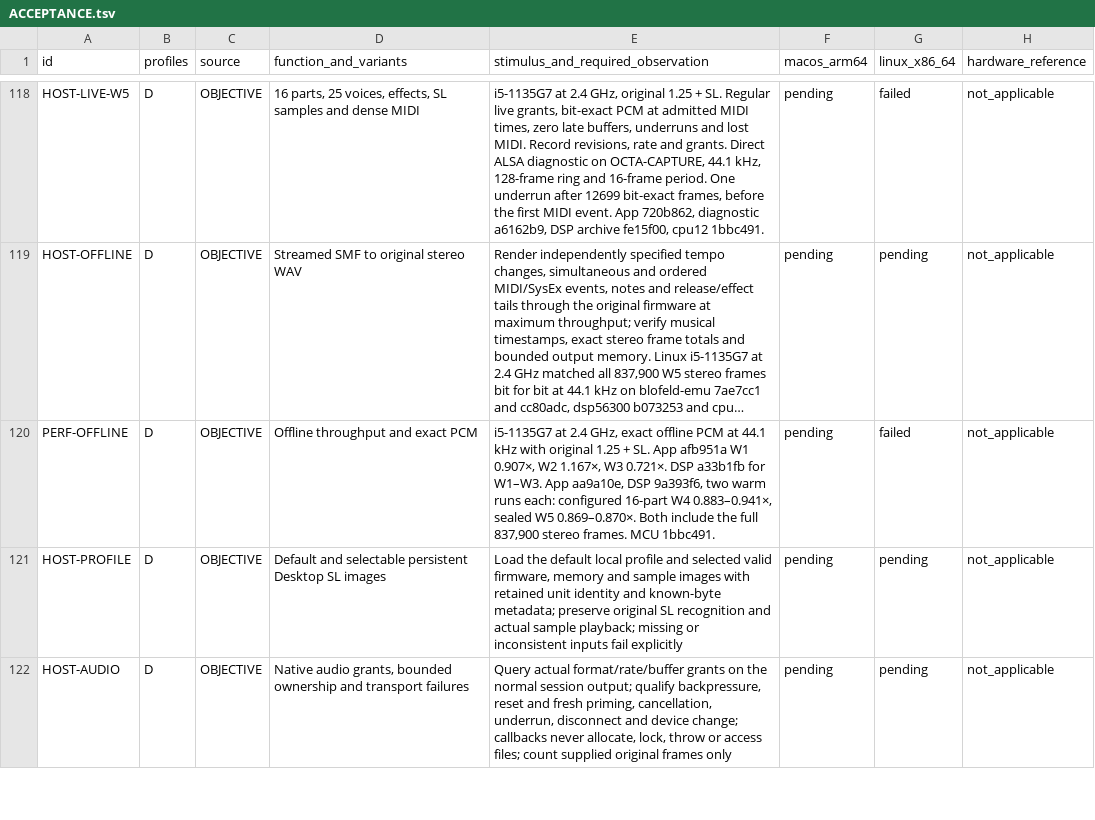
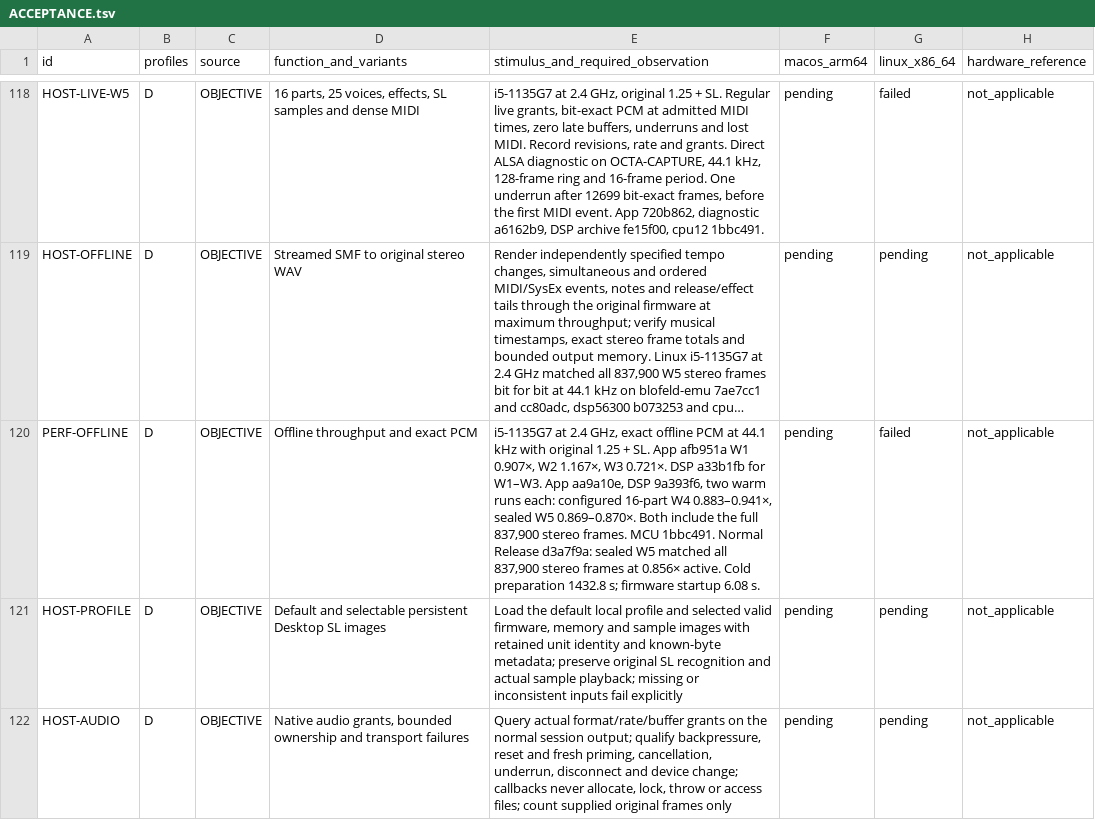
Before and after one commit to Weichwolf/blofeld-emu, a TSV file: ACCEPTANCE.tsv, drawn as a sheet; only a part is shown, gaps mark what is left out; long unchanged cells end in …; the diff names each change by its address in the sheet, - before the commit and + after, or states it on an @@ line.

Commit message:
Record the normal Release W5 DMA result

```diff
--- a/ACCEPTANCE.tsv
+++ b/ACCEPTANCE.tsv
-E120: …MCU 1bbc491.
+E120: …MCU 1bbc491. Normal Release d3a7f9a: sealed W5 matched all 837,900 stereo frames at 0.856× active. Cold preparation 1432.8 s; firmware startup 6.08 s.
```
